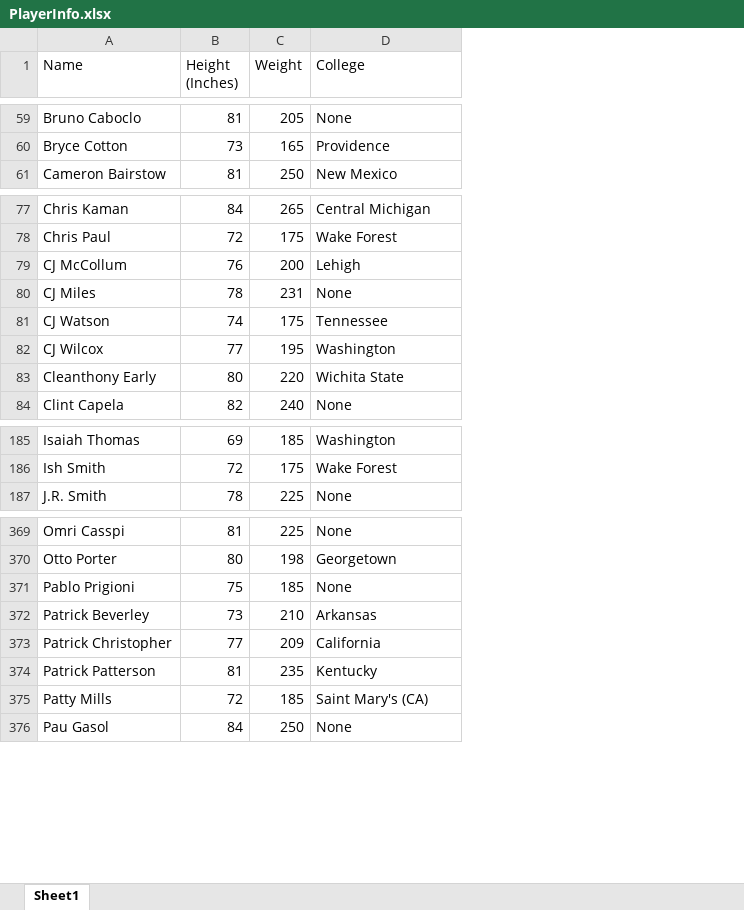
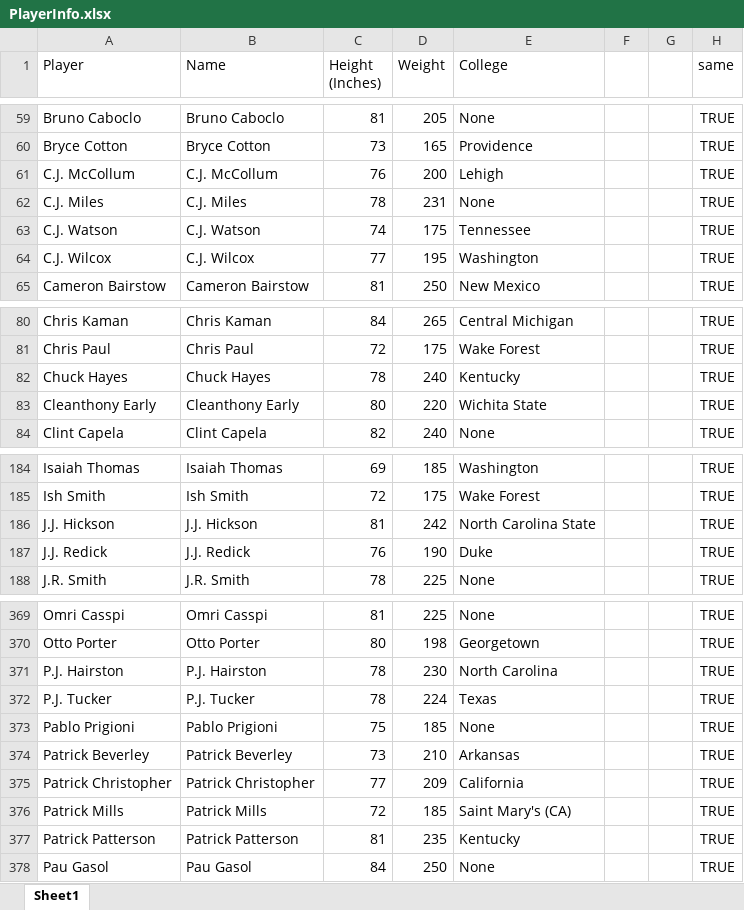
Before and after one commit to Team-95/2014-15-Player-and-Team-Stats, an Excel workbook: PlayerInfo.xlsx, sheet Sheet1, drawn as a sheet; only a part is shown, gaps mark what is left out; values as stored, in another font and other column widths than the file's, no borders; removed rows and columns are numbered as before the commit, all else as after; the diff covers the shown part only; the diff names each change by its address in the sheet, - before the commit and + after, or states it on an @@ line.

```diff
--- a/PlayerInfo.xlsx (sheet Sheet1)
+++ b/PlayerInfo.xlsx (sheet Sheet1)
+column A (Player), rows 59-60: Bruno Caboclo | Bryce Cotton; row 65: Cameron Bairstow; rows 80-81: Chris Kaman | Chris Paul; rows 83-84: Cleanthony Early | Clint Capela; rows 184-185: Isaiah Thomas | Ish Smith; row 188: J.R. Smith; rows 369-370: Omri Casspi | Otto Porter; rows 373-375: Pablo Prigioni | Patrick Beverley | Patrick Christopher; rows 377-378: Patrick Patterson | Pau Gasol
+column F, empty
+column G, empty
+column H (same), rows 59-60: TRUE | TRUE; row 65: TRUE; rows 80-81: TRUE | TRUE; rows 83-84: TRUE | TRUE; rows 184-185: TRUE | TRUE; row 188: TRUE; rows 369-370: TRUE | TRUE; rows 373-375: all TRUE; rows 377-378: TRUE | TRUE
+row 61: C.J. McCollum | C.J. McCollum | 76 | 200 | Lehigh |  |  | TRUE
+row 62: C.J. Miles | C.J. Miles | 78 | 231 | None |  |  | TRUE
+row 63: C.J. Watson | C.J. Watson | 74 | 175 | Tennessee |  |  | TRUE
+row 64: C.J. Wilcox | C.J. Wilcox | 77 | 195 | Washington |  |  | TRUE
-row 79: CJ McCollum | 76 | 200 | Lehigh
-row 80: CJ Miles | 78 | 231 | None
-row 81: CJ Watson | 74 | 175 | Tennessee
-row 82: CJ Wilcox | 77 | 195 | Washington
+row 82: Chuck Hayes | Chuck Hayes | 78 | 240 | Kentucky |  |  | TRUE
+row 186: J.J. Hickson | J.J. Hickson | 81 | 242 | North Carolina State |  |  | TRUE
+row 187: J.J. Redick | J.J. Redick | 76 | 190 | Duke |  |  | TRUE
+row 371: P.J. Hairston | P.J. Hairston | 78 | 230 | North Carolina |  |  | TRUE
+row 372: P.J. Tucker | P.J. Tucker | 78 | 224 | Texas |  |  | TRUE
+row 376: Patrick Mills | Patrick Mills | 72 | 185 | Saint Mary's (CA) |  |  | TRUE
-row 375: Patty Mills | 72 | 185 | Saint Mary's (CA)
```
Also changed, not shown: 6 added rows, 12 removed rows and 5 edited cells elsewhere in this sheet, 2014-15.xlsx, 1 other file.
